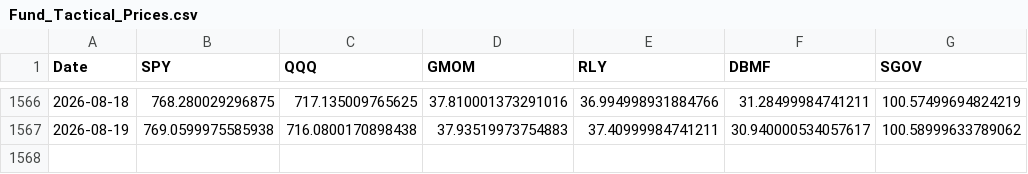
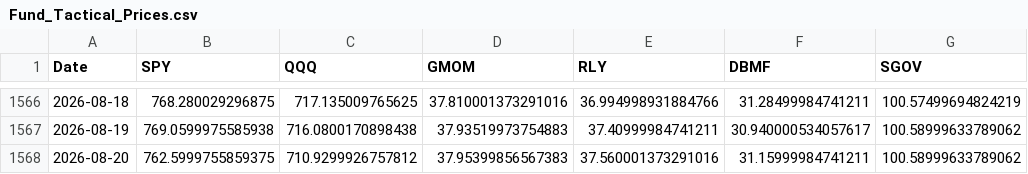
Before and after one commit to emkcufslp-kfc/Makret-Bull-and-Bear-Trap, a CSV file: data/Fund_Tactical_Results/Fund_Tactical_Prices.csv, drawn as a sheet; only a part is shown, gaps mark what is left out.

```diff
--- a/data/Fund_Tactical_Results/Fund_Tactical_Prices.csv
+++ b/data/Fund_Tactical_Results/Fund_Tactical_Prices.csv
@@ -1567 +1567,2 @@ Date,SPY,QQQ,GMOM,RLY,DBMF,SGOV
 2026-08-19,769.0599975585938,716.0800170898438,37.93519973754883,37.40999984741211,30.940000534057617,100.58999633789062
+2026-08-20,762.5999755859375,710.9299926757812,37.95399856567383,37.560001373291016,31.15999984741211,100.58999633789062
```
Also changed, not shown: data/Fund_Tactical_Results/Fund_Tactical_equity_curve.csv, data/Platinum_Results/Platinum_Transaction_Log.csv, 40 other files.
